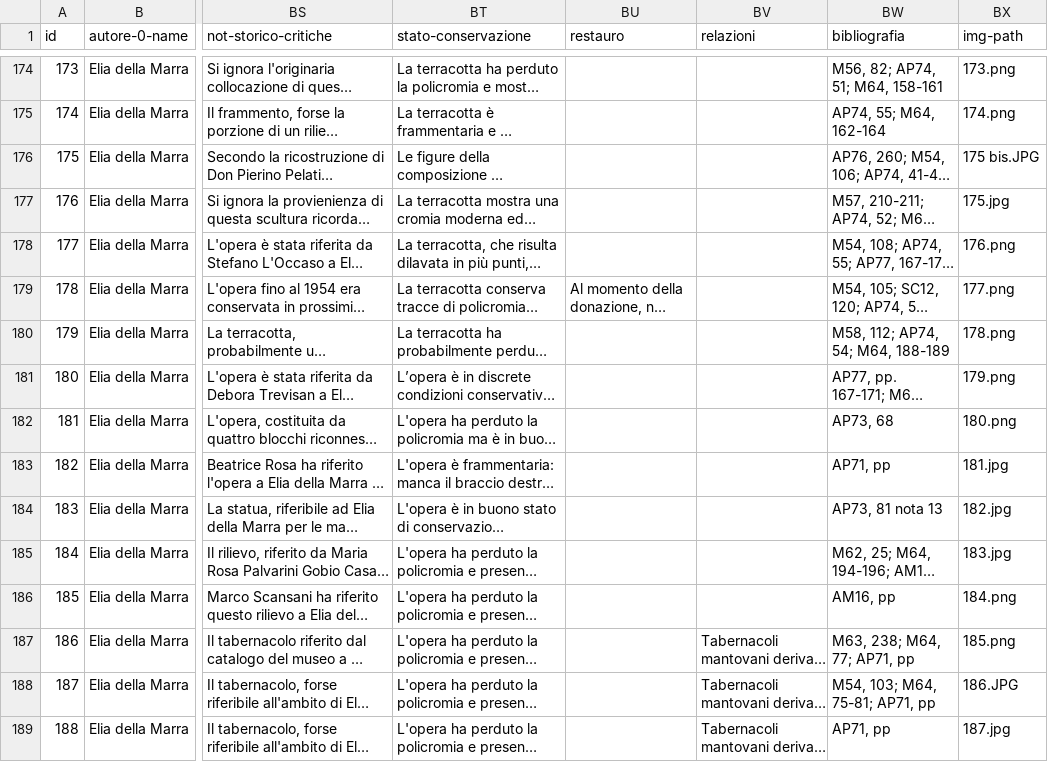
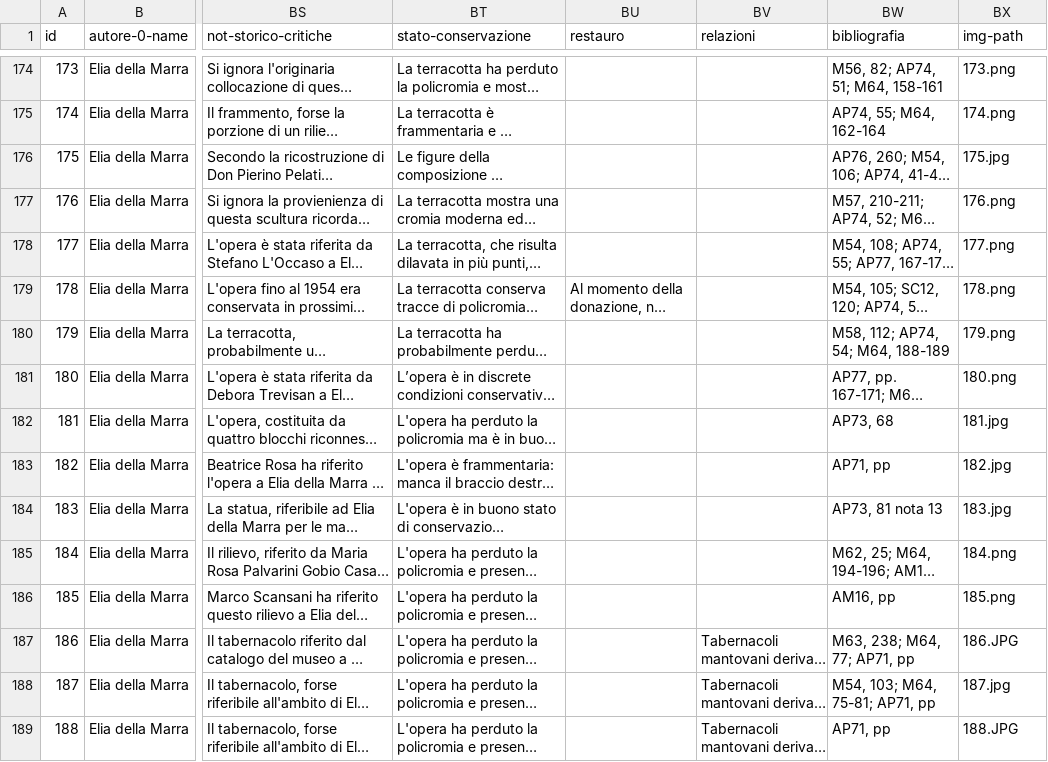
Before and after one commit to c-re-te/web-catalogue, a CSV file: assets/data/data-test-jan25.csv, drawn as a sheet; only a part is shown, gaps mark what is left out; long unchanged cells end in …; the diff covers the shown part only; the diff names each change by its address in the sheet, - before the commit and + after, or states it on an @@ line.

Commit message:
correzione path 319 e 359

```diff
--- a/assets/data/data-test-jan25.csv
+++ b/assets/data/data-test-jan25.csv
-BX176 (img-path): 175 bis.JPG
+BX176 (img-path): 175.jpg
-BX177 (img-path): 175.jpg
+BX177 (img-path): 176.png
-BX178 (img-path): 176.png
+BX178 (img-path): 177.png
-BX179 (img-path): 177.png
+BX179 (img-path): 178.png
-BX180 (img-path): 178.png
+BX180 (img-path): 179.png
-BX181 (img-path): 179.png
+BX181 (img-path): 180.png
-BX182 (img-path): 180.png
+BX182 (img-path): 181.jpg
-BX183 (img-path): 181.jpg
+BX183 (img-path): 182.jpg
-BX184 (img-path): 182.jpg
+BX184 (img-path): 183.jpg
-BX185 (img-path): 183.jpg
+BX185 (img-path): 184.png
-BX186 (img-path): 184.png
+BX186 (img-path): 185.png
-BX187 (img-path): 185.png
+BX187 (img-path): 186.JPG
-BX188 (img-path): 186.JPG
+BX188 (img-path): 187.jpg
-BX189 (img-path): 187.jpg
+BX189 (img-path): 188.JPG
```
Also changed, not shown: 132 edited cells elsewhere in this file, 2 other files.
